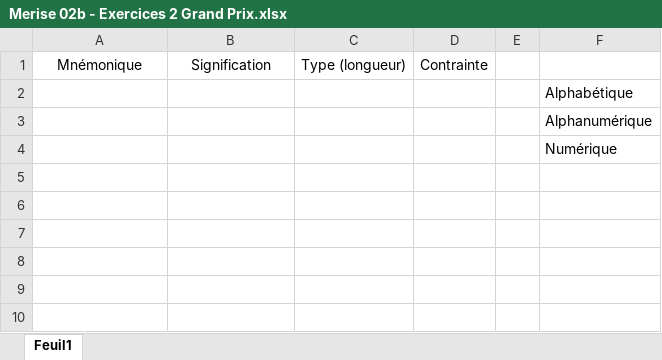
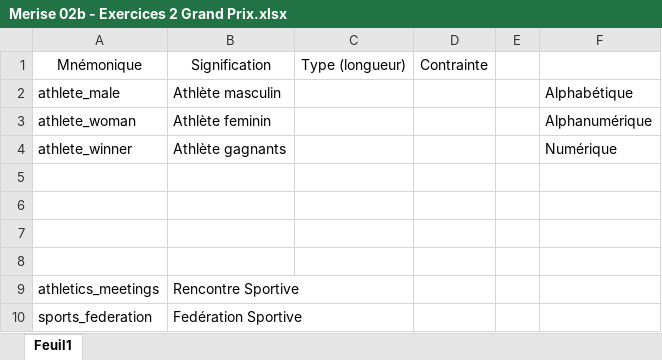
Before and after one commit to FTurleque/abc_2105-perso, an Excel workbook: base_de_donnee/merise/Merise 02b - Exercices 2 Grand Prix.xlsx, sheet Feuil1, drawn as a sheet; values as stored, in another font and other column widths than the file's, no borders; table styles not drawn; addresses are those after the commit; the diff names each change by its address in the sheet, - before the commit and + after, or states it on an @@ line.

```diff
--- a/base_de_donnee/merise/Merise 02b - Exercices 2 Grand Prix.xlsx (sheet Feuil1)
+++ b/base_de_donnee/merise/Merise 02b - Exercices 2 Grand Prix.xlsx (sheet Feuil1)
+row 2: athlete_male | Athlète masculin |  |  |  | Alphabétique
+row 3: athlete_woman | Athlète feminin |  |  |  | Alphanumérique
+row 4: athlete_winner | Athlète gagnants |  |  |  | Numérique
-F5: Alphabétique
+F5: (empty)
-F6: Alphanumérique
+F6: (empty)
-F7: Numérique
+F7: (empty)
+row 8: (empty)
+row 9: athletics_meetings | Rencontre Sportive
+row 10: sports_federation | Fedération Sportive
```
Also changed, not shown: 1 other file.
